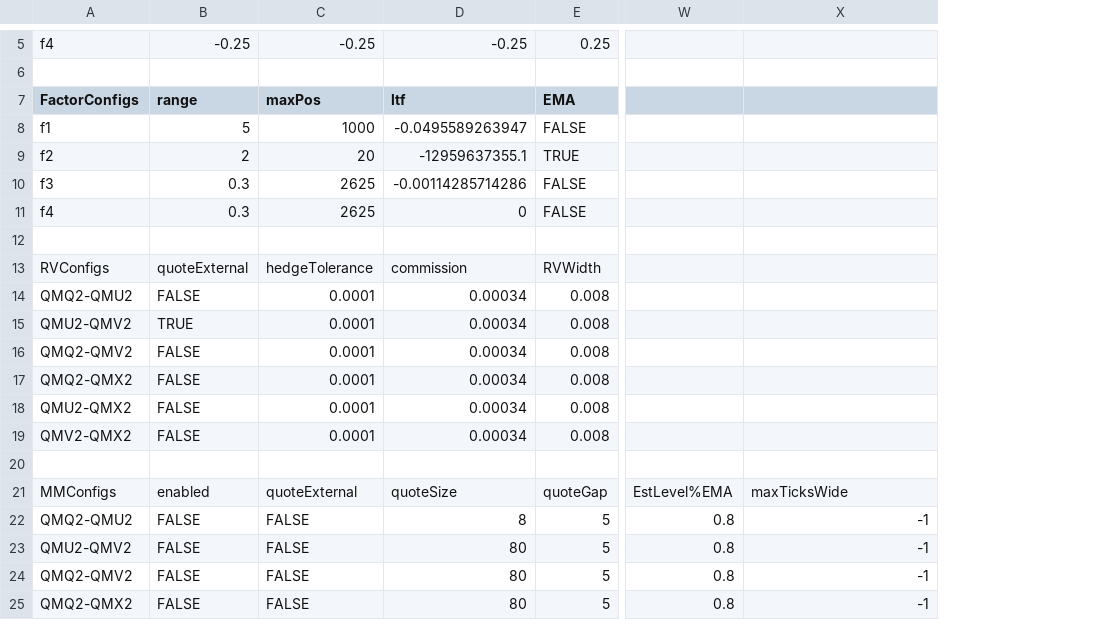
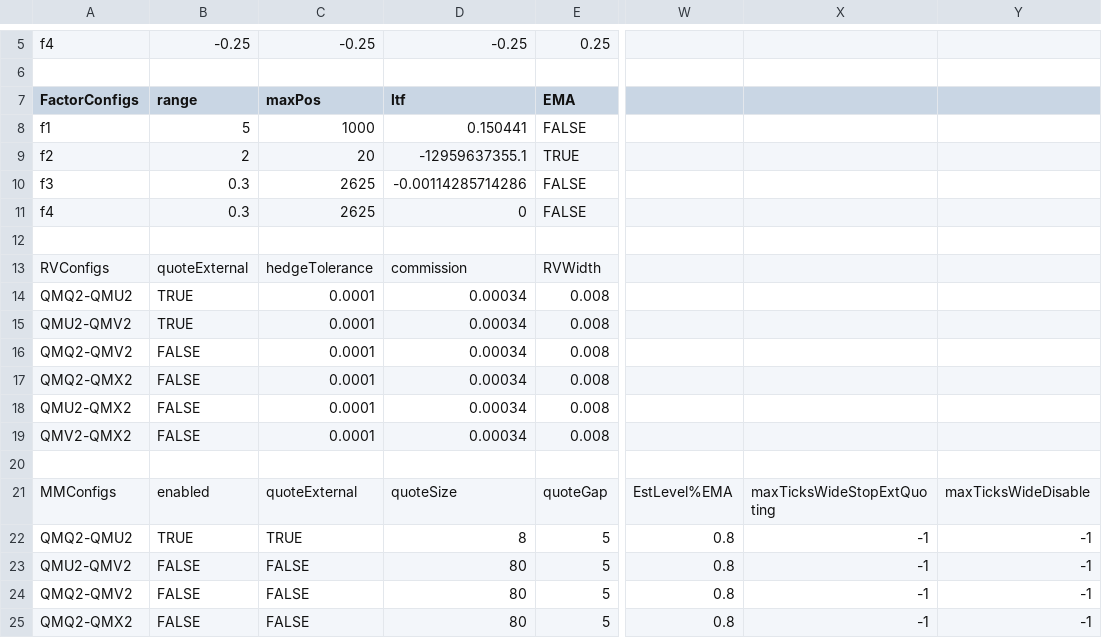
Before and after one commit to kzhdev/strats, a CSV file: config/minimal_cme/AS_model.csv, drawn as a sheet; only a part is shown, gaps mark what is left out; the diff names each change by its address in the sheet, - before the commit and + after, or states it on an @@ line.

Commit message:
changed MM maxTicksWide into maxTicksWideStopExtQuoting and maxTicksWideDisable

```diff
--- a/config/minimal_cme/AS_model.csv
+++ b/config/minimal_cme/AS_model.csv
+column Y, rows 21-25: maxTicksWideDisable | -1 | -1 | -1 | -1
-D8 (ltf): -0.0495589263947
+D8 (ltf): 0.150441
-B14 (range): FALSE
+B14 (range): TRUE
-X21: maxTicksWide
+X21: maxTicksWideStopExtQuoting
-B22 (range): FALSE
+B22 (range): TRUE
-C22 (maxPos): FALSE
+C22 (maxPos): TRUE
```
Also changed, not shown: 4 other files.
